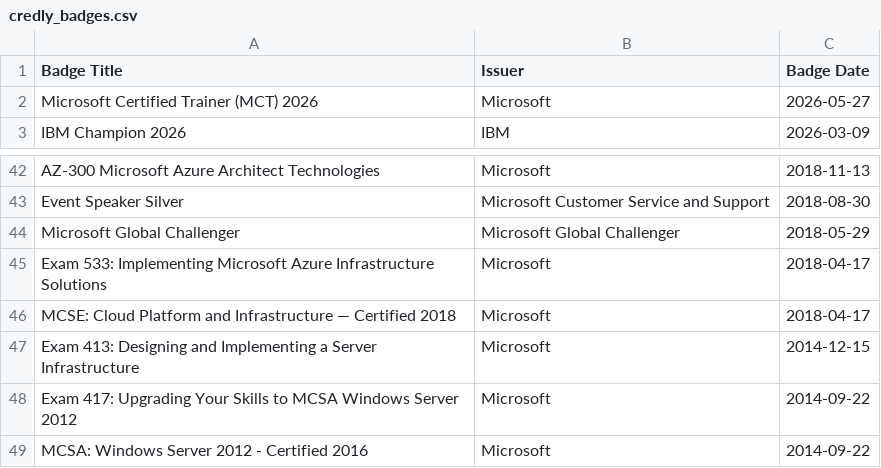
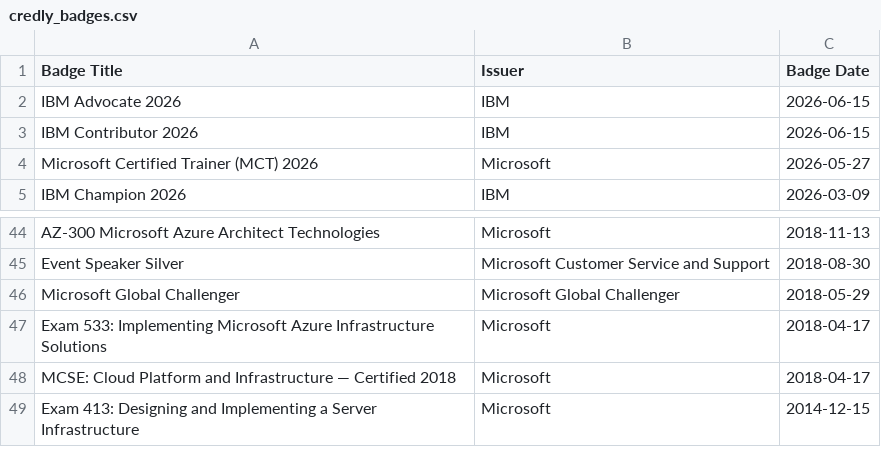
Before and after one commit to weeyin83/exam-timeline, a CSV file: credly_badges.csv, drawn as a sheet; only a part is shown, gaps mark what is left out.

```diff
--- a/credly_badges.csv
+++ b/credly_badges.csv
@@ -1,2 +1,4 @@
 Badge Title,Issuer,Badge Date
+IBM Advocate 2026,IBM,2026-06-15
+IBM Contributor 2026,IBM,2026-06-15
 Microsoft Certified Trainer (MCT) 2026,Microsoft,2026-05-27
@@ -47,3 +49 @@ MCSE: Cloud Platform and Infrastructure — Certified 2018,Microsoft,2018-04-17
 Exam 413: Designing and Implementing a Server Infrastructure,Microsoft,2014-12-15
-Exam 417: Upgrading Your Skills to MCSA Windows Server 2012,Microsoft,2014-09-22
-MCSA: Windows Server 2012 - Certified 2016,Microsoft,2014-09-22
```
